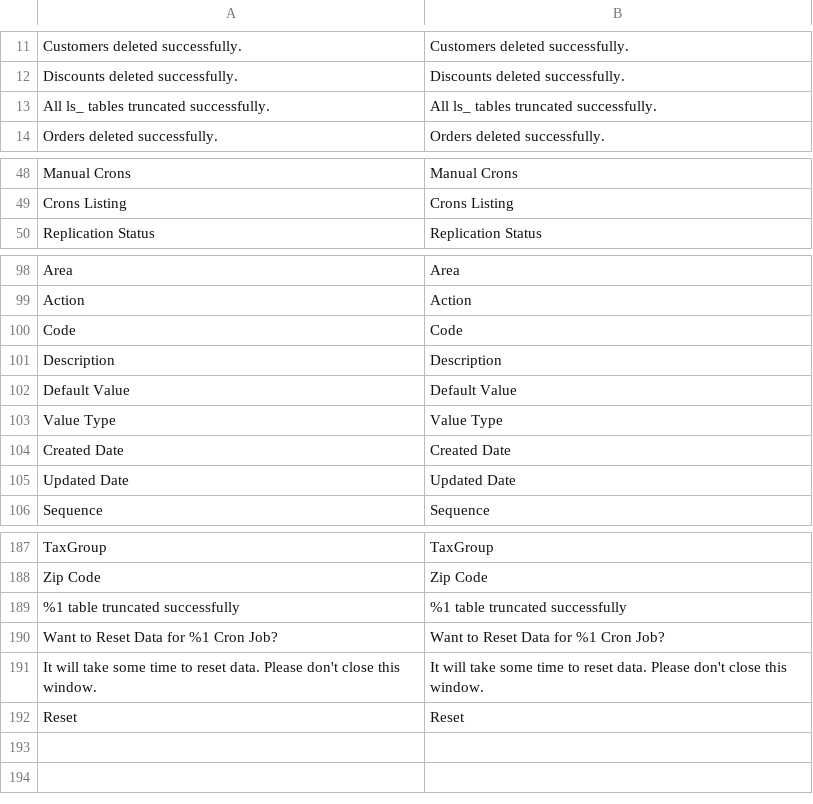
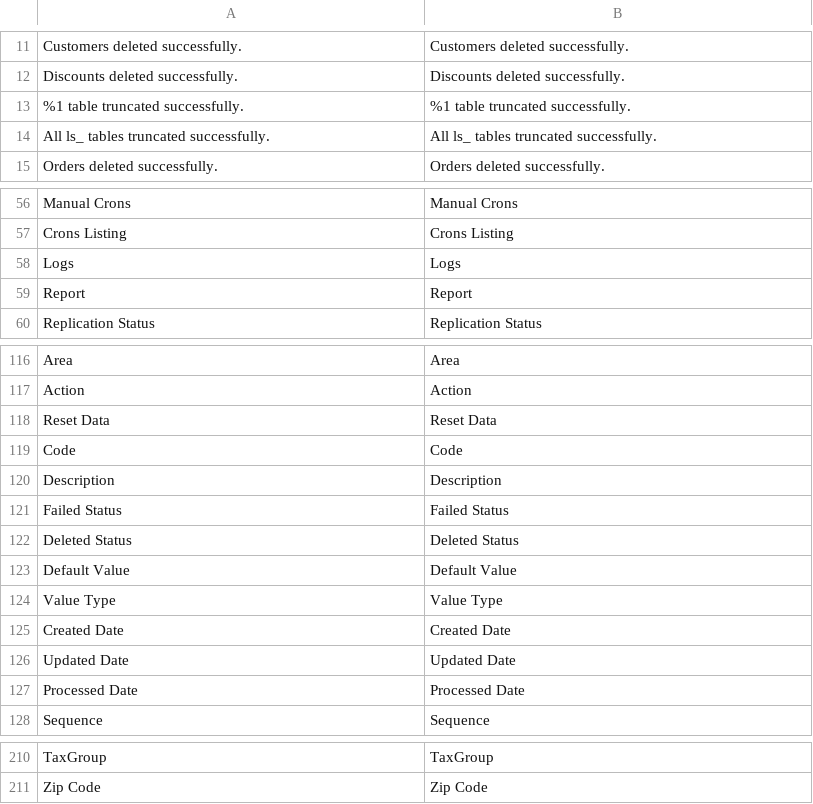
Before and after one commit to lsretailomni/lsmag-two, a CSV file: src/Replication/i18n/en_US.csv, drawn as a sheet; only a part is shown, gaps mark what is left out; removed rows and columns are numbered as before the commit, all else as after; the diff covers the shown part only; the diff names each change by its address in the sheet, - before the commit and + after, or states it on an @@ line.

```diff
--- a/src/Replication/i18n/en_US.csv
+++ b/src/Replication/i18n/en_US.csv
+row 13: %1 table truncated successfully. | %1 table truncated successfully.
+row 58: Logs | Logs
+row 59: Report | Report
+row 118: Reset Data | Reset Data
+row 121: Failed Status | Failed Status
+row 122: Deleted Status | Deleted Status
+row 127: Processed Date | Processed Date
-row 189: %1 table truncated successfully | %1 table truncated successfully
@@ row 190 moved to row 44: Want to Reset Data for %1 Cron Job? @@
@@ row 191 moved to row 45: It will take some time to reset data. Pl… @@
@@ row 192 moved to row 43: Reset @@
```
Also changed, not shown: 13 added rows and 1 moved row elsewhere in this file, src/Customer/i18n/en_US.csv, src/Omni/i18n/en_US.csv, 2 other files.
